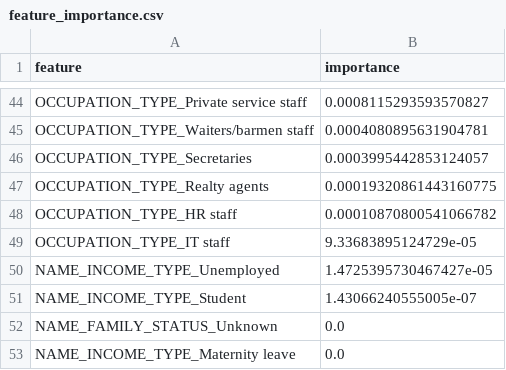
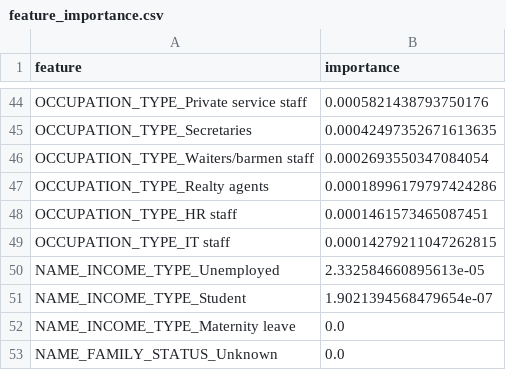
Before and after one commit to dabrai-sim/microfinance-credit-scoring, a CSV file: feature_importance.csv, drawn as a sheet; only a part is shown, gaps mark what is left out; removed rows and columns are numbered as before the commit, all else as after; the diff covers the shown part only; the diff names each change by its address in the sheet, - before the commit and + after, or states it on an @@ line.

```diff
--- a/feature_importance.csv
+++ b/feature_importance.csv
-B44 (importance): 0.0008115293593570827
+B44 (importance): 0.0005821438793750176
-row 45: OCCUPATION_TYPE_Waiters/barmen staff | 0.0004080895631904781
-B45 (importance): 0.0003995442853124057
+B45 (importance): 0.00042497352671613635
+row 46: OCCUPATION_TYPE_Waiters/barmen staff | 0.0002693550347084054
-B47 (importance): 0.00019320861443160775
+B47 (importance): 0.00018996179797424286
-B48 (importance): 0.00010870800541066782
+B48 (importance): 0.0001461573465087451
-B49 (importance): 9.33683895124729e-05
+B49 (importance): 0.00014279211047262815
-B50 (importance): 1.4725395730467427e-05
+B50 (importance): 2.332584660895613e-05
-B51 (importance): 1.43066240555005e-07
+B51 (importance): 1.9021394568479654e-07
@@ row 53 moved to row 52: NAME_INCOME_TYPE_Maternity leave @@
```
Also changed, not shown: 25 added rows, 25 removed rows and 17 edited cells elsewhere in this file, 20 other files.
